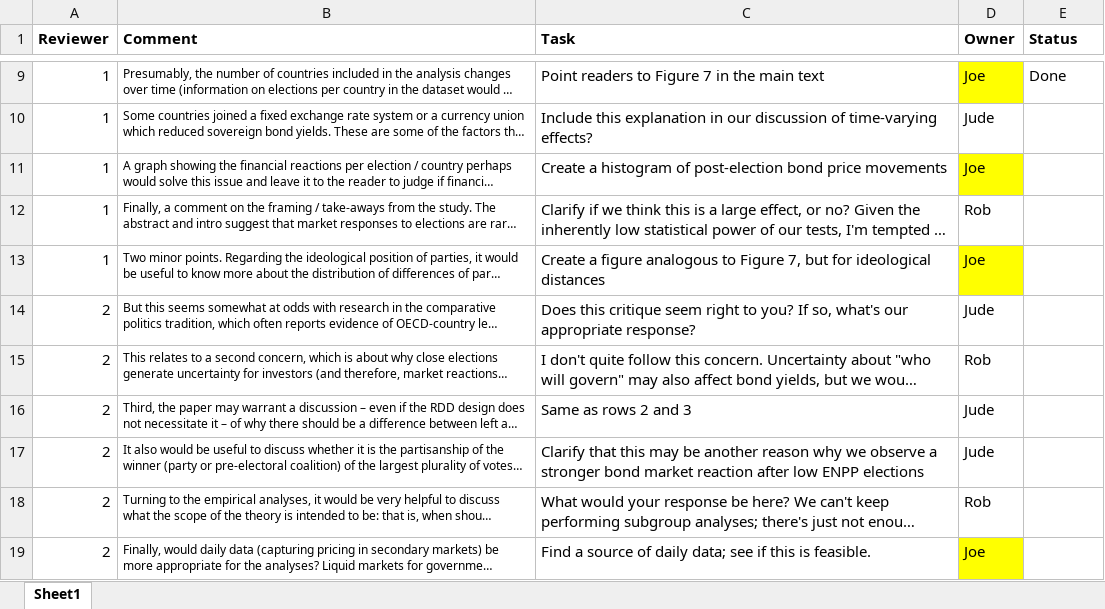
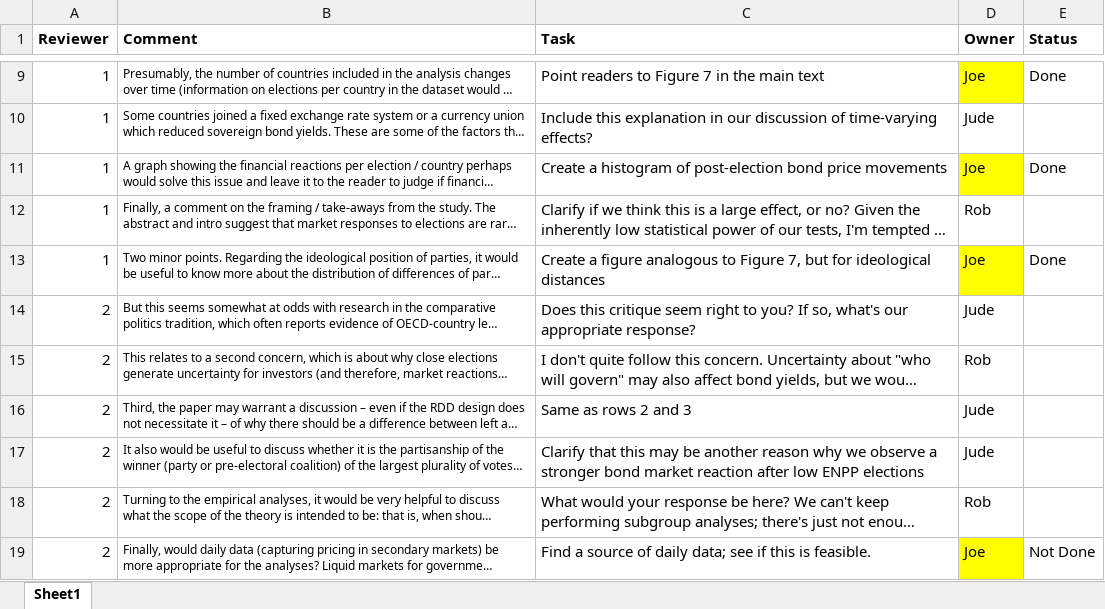
Before and after one commit to joeornstein/left-parliament-rd, an Excel workbook: paper/revision-tasks.xlsx, sheet Sheet1, drawn as a sheet; only a part is shown, gaps mark what is left out; long unchanged cells end in …; values as stored, in another font and other column widths than the file's, no borders; the diff names each change by its address in the sheet, - before the commit and + after, or states it on an @@ line.

Commit message:
update task log

```diff
--- a/paper/revision-tasks.xlsx (sheet Sheet1)
+++ b/paper/revision-tasks.xlsx (sheet Sheet1)
-E11 (Status): (empty)
+E11 (Status): Done
-E13 (Status): (empty)
+E13 (Status): Done
-E19 (Status): (empty)
+E19 (Status): Not Done
```
